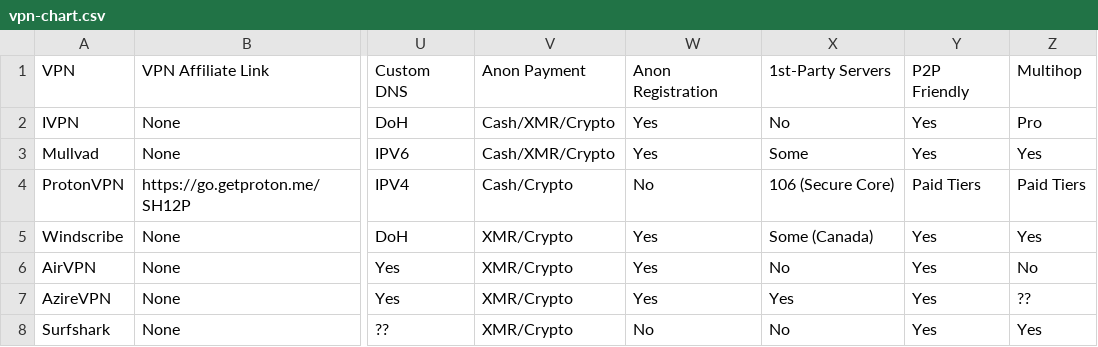
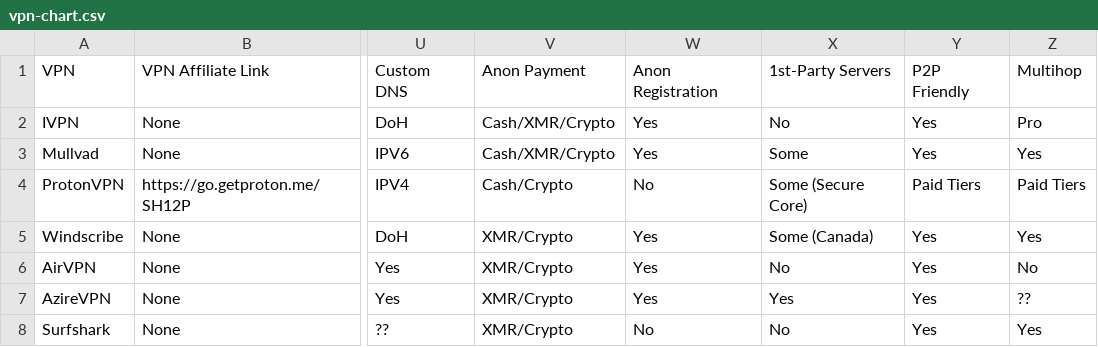
Before and after one commit to techlore/website, a CSV file: vpn-chart/vpn-chart.csv, drawn as a sheet; only a part is shown, gaps mark what is left out; the diff names each change by its address in the sheet, - before the commit and + after, or states it on an @@ line.

Commit message:
Remove number for 1st party servers
We already have to track server amounts in the server category. For first party servers, it's easier to maintain if we simplify with No/Yes/Some and include the criteria for what 'some' is - in this case secure core.

```diff
--- a/vpn-chart/vpn-chart.csv
+++ b/vpn-chart/vpn-chart.csv
-X4: 106 (Secure Core)
+X4: Some (Secure Core)
```
